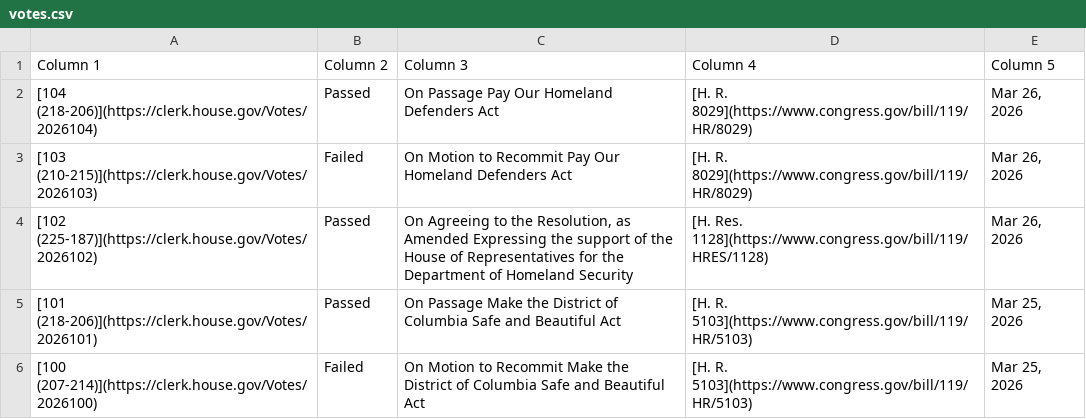
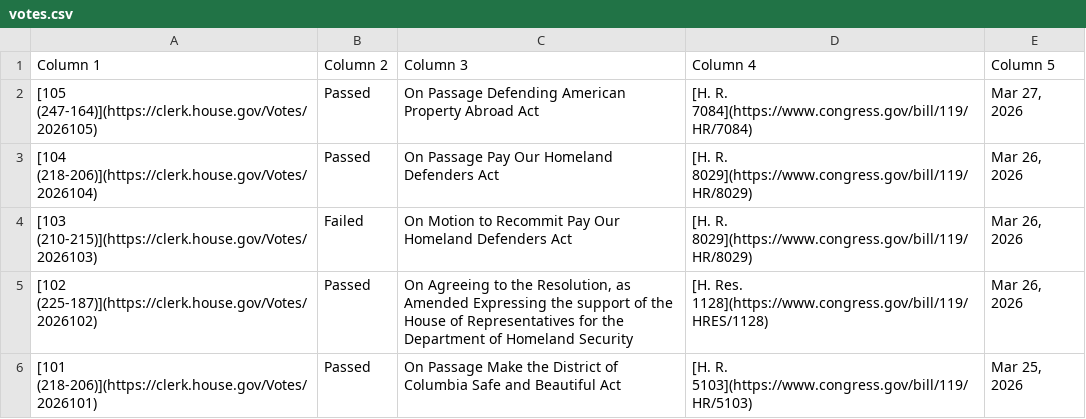
Before and after one commit to aomiller21/House_Votes, a CSV file: votes.csv, drawn as a sheet; only a part is shown; the shorter side is filled out with more unchanged rows.

```diff
--- a/votes.csv
+++ b/votes.csv
@@ -1,2 +1,3 @@
 Column 1,Column 2,Column 3,Column 4,Column 5
+[105 (247-164)](https://clerk.house.gov/Votes/2026105),Passed,On Passage Defending American Property Abroad Act,[H. R. 7084](https://www.congress.gov/bill/119/HR/7084),"Mar 27, 2026"
 [104 (218-206)](https://clerk.house.gov/Votes/2026104),Passed,On Passage Pay Our Homeland Defenders Act,[H. R. 8029](https://www.congress.gov/bill/119/HR/8029),"Mar 26, 2026"
```
